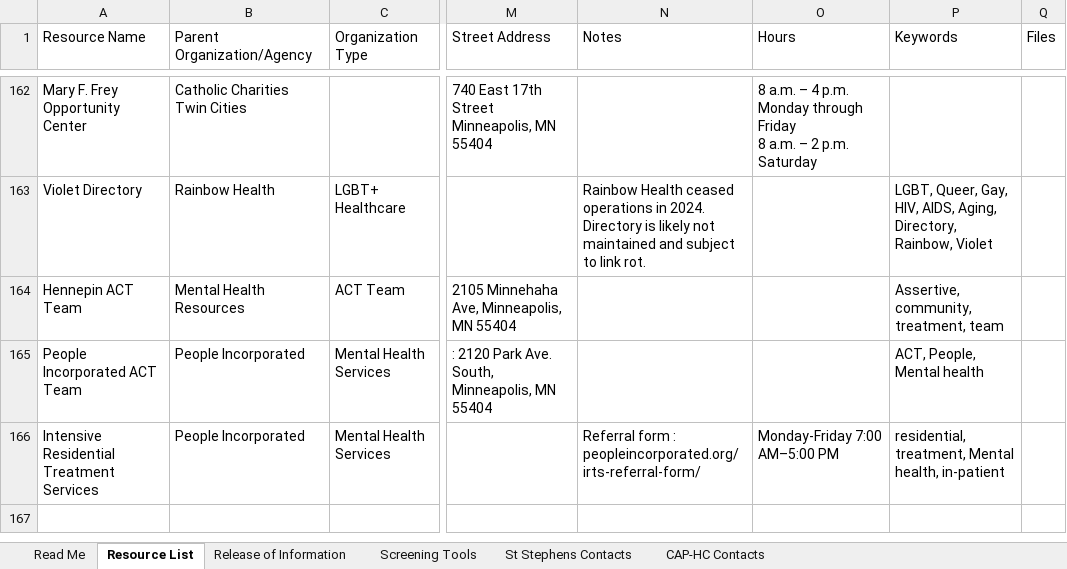
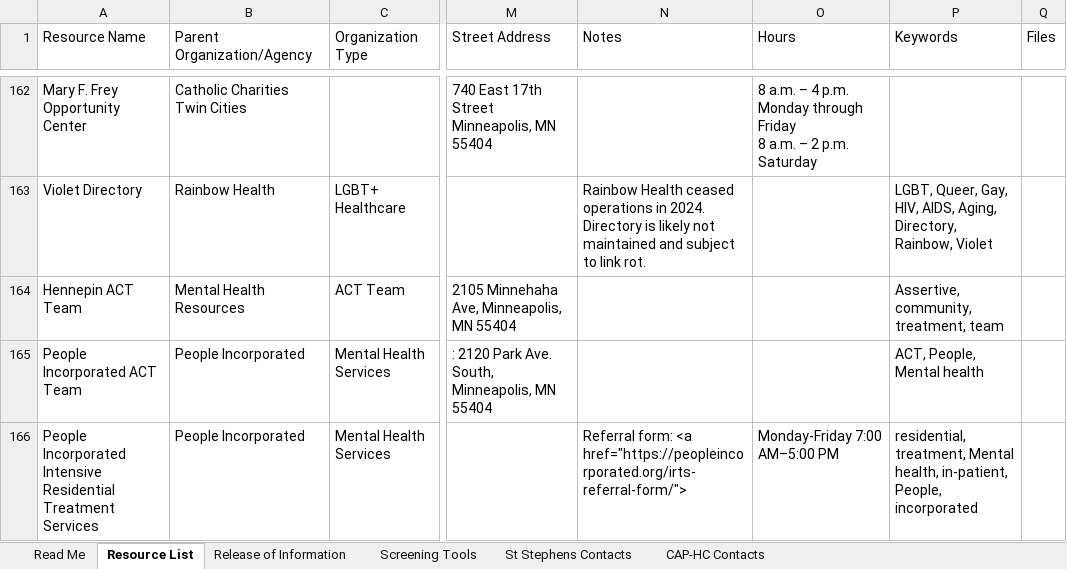
Before and after one commit to slpfd-arml/ARML, an Excel workbook: ARM-Builder/New_ARM_Library.xlsx, sheet Resource List, drawn as a sheet; only a part is shown, gaps mark what is left out; values as stored, in another font and other column widths than the file's, no borders; the diff names each change by its address in the sheet, - before the commit and + after, or states it on an @@ line.

Commit message:
Edit resource: Intensive Residential Treatment Services -> People Incorporated Intensive Residential Treatment Services

```diff
--- a/ARM-Builder/New_ARM_Library.xlsx (sheet Resource List)
+++ b/ARM-Builder/New_ARM_Library.xlsx (sheet Resource List)
-A166 (Resource Name): Intensive Residential…
+A166 (Resource Name): People Incorporated Intensive Residential…
-N166 (Notes): Referral form : peopleincorporated.org/irts-referral-form/
+N166 (Notes): Referral form: <a href="https://peopleincorporated.org/irts-referral-form/">
-P166 (Keywords): …Mental health, in-patient
+P166 (Keywords): …Mental health, in-patient, People, incorporated
```
